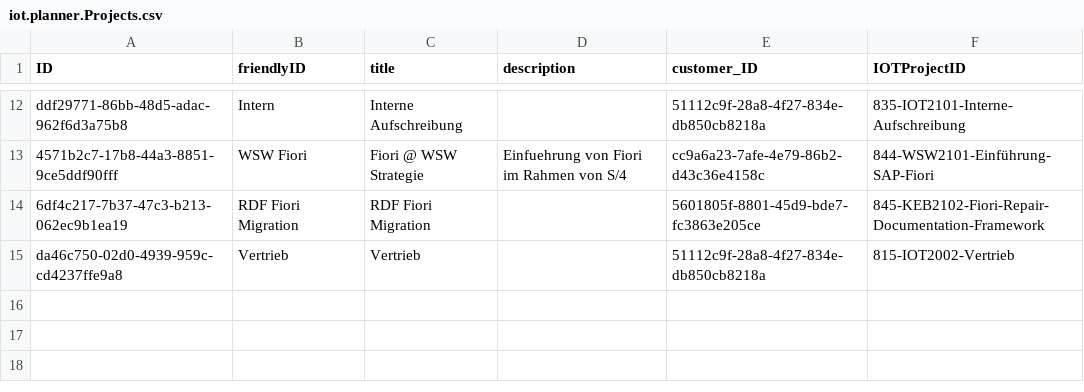
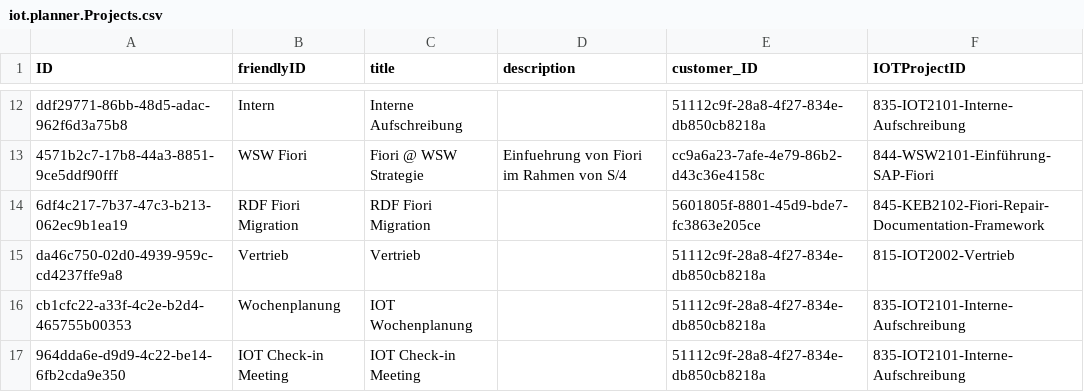
Before and after one commit to iot-gmbh/backend-json-model, a CSV file: db/data/iot.planner.Projects.csv, drawn as a sheet; only a part is shown, gaps mark what is left out.

Commit message:
Search project and customer within title

```diff
--- a/db/data/iot.planner.Projects.csv
+++ b/db/data/iot.planner.Projects.csv
@@ -15 +15,3 @@ ddf29771-86bb-48d5-adac-962f6d3a75b8;Intern;Interne Aufschreibung;;51112c9f-28a8
 da46c750-02d0-4939-959c-cd4237ffe9a8;Vertrieb;Vertrieb;;51112c9f-28a8-4f27-834e-db850cb8218a;815-IOT2002-Vertrieb
+cb1cfc22-a33f-4c2e-b2d4-465755b00353;Wochenplanung;IOT Wochenplanung;;51112c9f-28a8-4f27-834e-db850cb8218a;835-IOT2101-Interne-Aufschreibung
+964dda6e-d9d9-4c22-be14-6fb2cda9e350;IOT Check-in Meeting;IOT Check-in Meeting;;51112c9f-28a8-4f27-834e-db850cb8218a;835-IOT2101-Interne-Aufschreibung
```
Also changed, not shown: db/data/iot.planner.Customers.csv, 2 other files.
